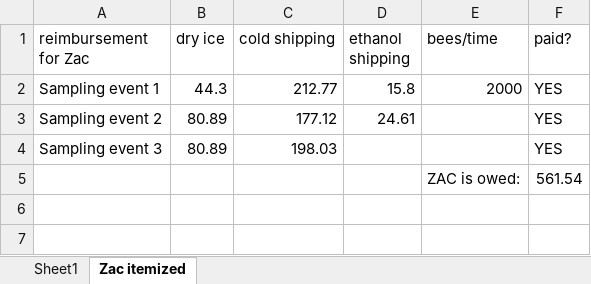
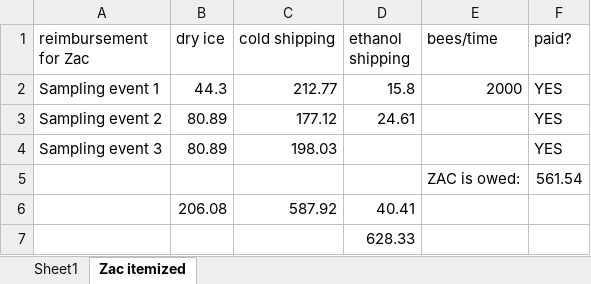
Before and after one commit to samanthaannalger/AlgerProjects, an Excel workbook: MigratoryStationary/Documents/MigratoryHB_Budget.xlsx, sheet Zac itemized, drawn as a sheet; values as stored, in another font and other column widths than the file's, no borders; the diff names each change by its address in the sheet, - before the commit and + after, or states it on an @@ line.

```diff
--- a/MigratoryStationary/Documents/MigratoryHB_Budget.xlsx (sheet Zac itemized)
+++ b/MigratoryStationary/Documents/MigratoryHB_Budget.xlsx (sheet Zac itemized)
+row 6:  | 206.08 | 587.92 | 40.41
+row 7:  |  |  | 628.33
```
Also changed, not shown: sheet Sheet1, formulas that keep their value, 6 other files.
